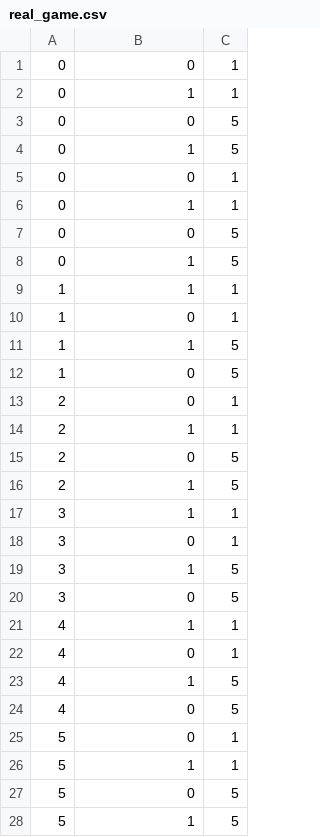
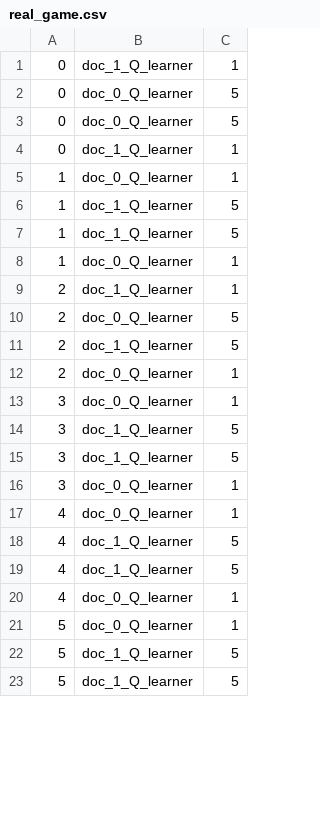
Before and after one commit to Staeffy/Hospital_MARL, a CSV file: Hospital_MARL/rl_setup/simple_version/stats/real_game.csv, drawn as a sheet; only a part is shown; the diff covers the shown part only.

```diff
--- a/Hospital_MARL/rl_setup/simple_version/stats/real_game.csv
+++ b/Hospital_MARL/rl_setup/simple_version/stats/real_game.csv
@@ -1,28 +1,23 @@
-0,0,1
-0,1,1
-0,0,5
-0,1,5
-0,0,1
-0,1,1
-0,0,5
-0,1,5
-1,1,1
-1,0,1
-1,1,5
-1,0,5
-2,0,1
-2,1,1
-2,0,5
-2,1,5
-3,1,1
-3,0,1
-3,1,5
-3,0,5
-4,1,1
-4,0,1
-4,1,5
-4,0,5
-5,0,1
-5,1,1
-5,0,5
-5,1,5
+0,doc_1_Q_learner,1
+0,doc_0_Q_learner,5
+0,doc_0_Q_learner,5
+0,doc_1_Q_learner,1
+1,doc_0_Q_learner,1
+1,doc_1_Q_learner,5
+1,doc_1_Q_learner,5
+1,doc_0_Q_learner,1
+2,doc_1_Q_learner,1
+2,doc_0_Q_learner,5
+2,doc_1_Q_learner,5
+2,doc_0_Q_learner,1
+3,doc_0_Q_learner,1
+3,doc_1_Q_learner,5
+3,doc_1_Q_learner,5
+3,doc_0_Q_learner,1
+4,doc_0_Q_learner,1
+4,doc_1_Q_learner,5
+4,doc_1_Q_learner,5
+4,doc_0_Q_learner,1
+5,doc_0_Q_learner,1
+5,doc_1_Q_learner,5
+5,doc_1_Q_learner,5
```
Also changed, not shown: 5 added rows, 4 removed rows and 12 edited cells elsewhere in this file, 2 other files.
